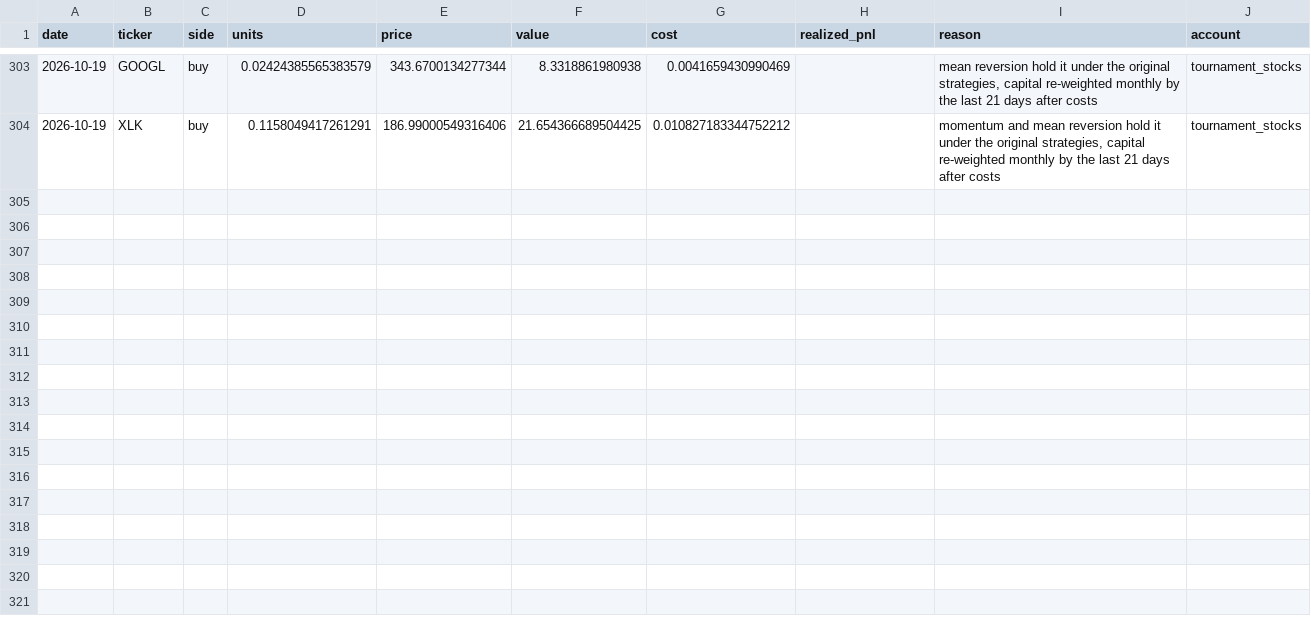
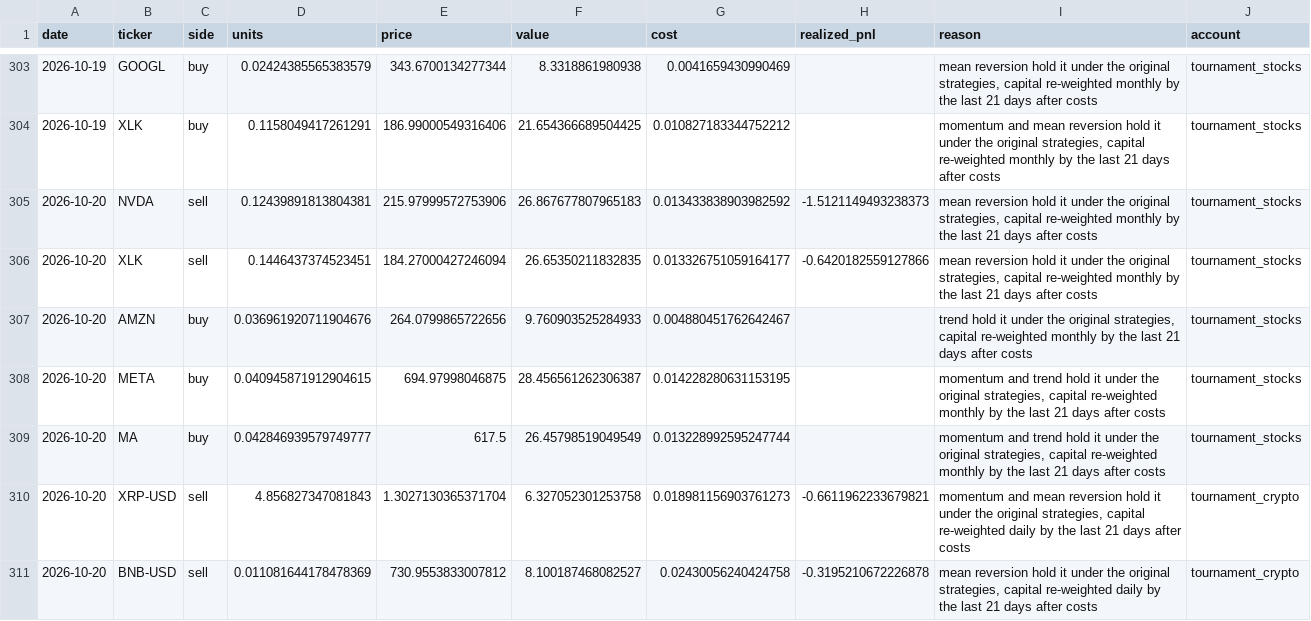
Before and after one commit to poollaaneesh-rgb/paper-trader, a CSV file: results/live/trades.csv, drawn as a sheet; only a part is shown, gaps mark what is left out; the diff covers the shown part only.

```diff
--- a/results/live/trades.csv
+++ b/results/live/trades.csv
@@ -304 +304,8 @@ date,ticker,side,units,price,value,cost,realized_pnl,reason,account
 2026-10-19,XLK,buy,0.1158049417261291,186.99000549316406,21.654366689504425,0.010827183344752212,,"momentum and mean reversion hold it under the original strategies, capital re-weighted monthly by the last 21 days after costs",tournament_stocks
+2026-10-20,NVDA,sell,0.12439891813804381,215.97999572753906,26.867677807965183,0.013433838903982592,-1.5121149493238373,"mean reversion hold it under the original strategies, capital re-weighted monthly by the last 21 days after costs",tournament_stocks
+2026-10-20,XLK,sell,0.1446437374523451,184.27000427246094,26.65350211832835,0.013326751059164177,-0.6420182559127866,"mean reversion hold it under the original strategies, capital re-weighted monthly by the last 21 days after costs",tournament_stocks
+2026-10-20,AMZN,buy,0.036961920711904676,264.0799865722656,9.760903525284933,0.004880451762642467,,"trend hold it under the original strategies, capital re-weighted monthly by the last 21 days after costs",tournament_stocks
+2026-10-20,META,buy,0.040945871912904615,694.97998046875,28.456561262306387,0.014228280631153195,,"momentum and trend hold it under the original strategies, capital re-weighted monthly by the last 21 days after costs",tournament_stocks
+2026-10-20,MA,buy,0.042846939579749777,617.5,26.45798519049549,0.013228992595247744,,"momentum and trend hold it under the original strategies, capital re-weighted monthly by the last 21 days after costs",tournament_stocks
+2026-10-20,XRP-USD,sell,4.856827347081843,1.3027130365371704,6.327052301253758,0.018981156903761273,-0.6611962233679821,"momentum and mean reversion hold it under the original strategies, capital re-weighted daily by the last 21 days after costs",tournament_crypto
+2026-10-20,BNB-USD,sell,0.011081644178478369,730.9553833007812,8.100187468082527,0.02430056240424758,-0.3195210672226878,"mean reversion hold it under the original strategies, capital re-weighted daily by the last 21 days after costs",tournament_crypto
```
Also changed, not shown: 6 added rows elsewhere in this file, results/live/equity.csv, results/live/prices_crypto.csv, 3 other files.
